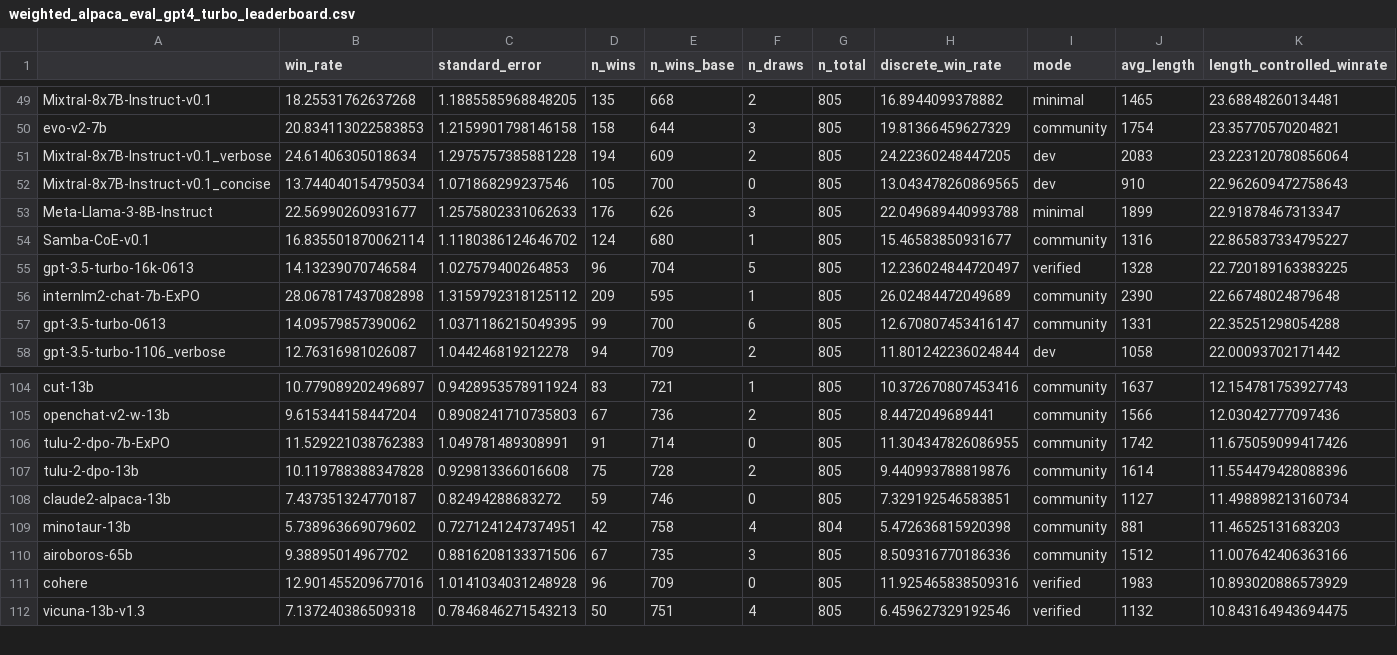
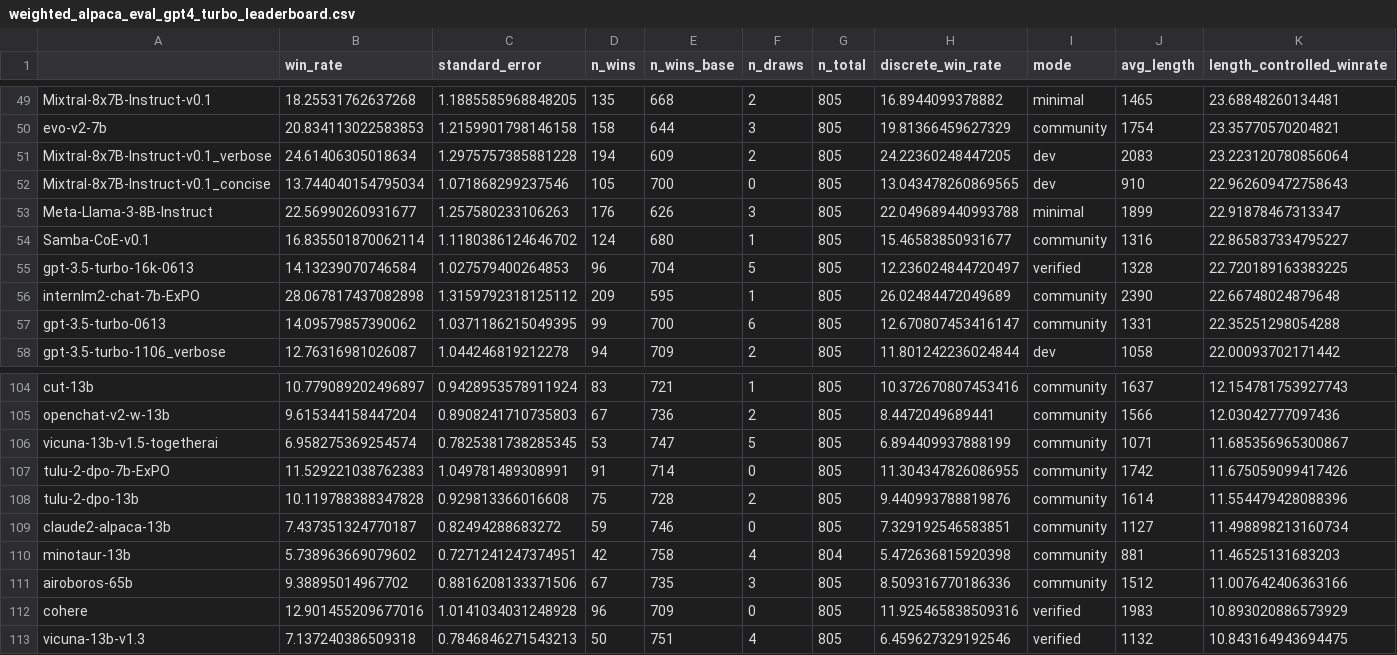
Before and after one commit to tatsu-lab/alpaca_eval, a CSV file: src/alpaca_eval/leaderboards/data_AlpacaEval_2/weighted_alpaca_eval_gpt4_turbo_leaderboard.csv, drawn as a sheet; only a part is shown, gaps mark what is left out; rows hold the shown columns only; the diff names each change by its address in the sheet, - before the commit and + after, or states it on an @@ line.

Commit message:
vicuna 1.5

```diff
--- a/src/alpaca_eval/leaderboards/data_AlpacaEval_2/weighted_alpaca_eval_gpt4_turbo_leaderboard.csv
+++ b/src/alpaca_eval/leaderboards/data_AlpacaEval_2/weighted_alpaca_eval_gpt4_turbo_leaderboard.csv
-C53 (standard_error): 1.2575802331062633
+C53 (standard_error): 1.257580233106263
+row 106: vicuna-13b-v1.5-togetherai | 6.958275369254574 | 0.7825381738285345 | 53 | 747 | 5 | 805 | 6.894409937888199 | community | 1071 | 11.685356965300867
```
Also changed, not shown: docs/data_AlpacaEval/alpaca_eval_gpt4_leaderboard.csv, docs/data_AlpacaEval_2/weighted_alpaca_eval_gpt4_turbo_leaderboard.csv, 5 other files.
